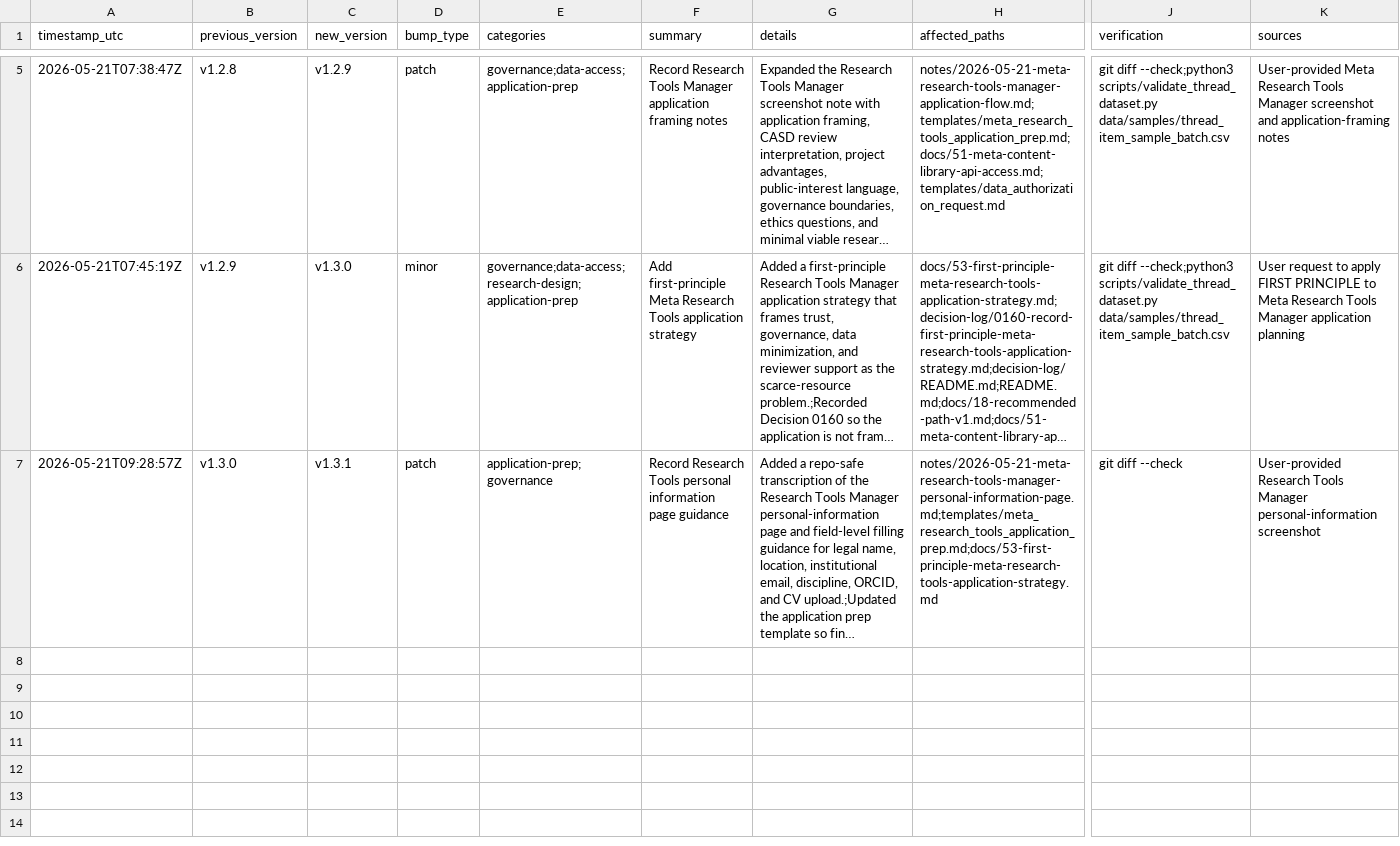
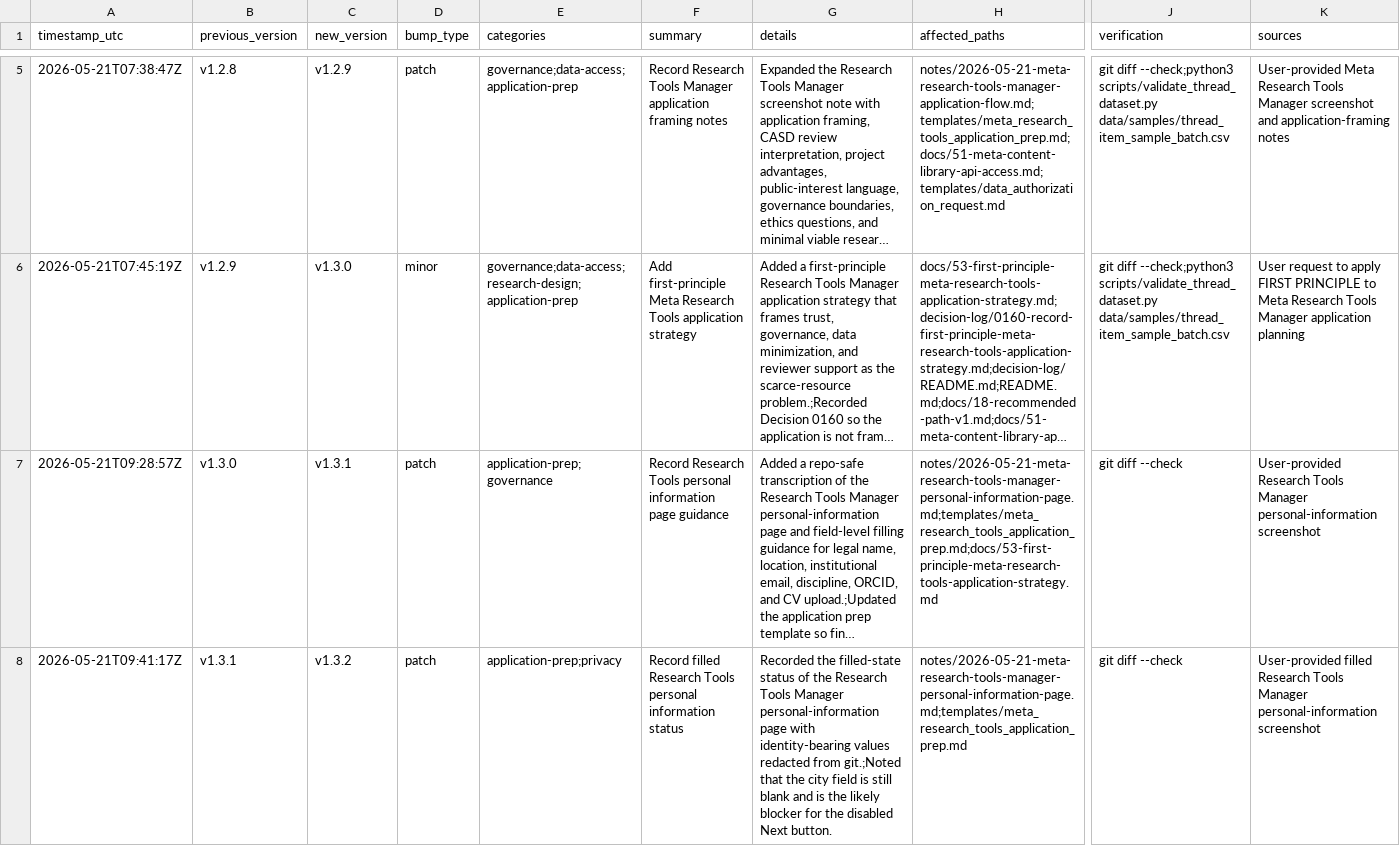
Before and after one commit to JasonLn0711/meta-threads-scam-content-research-2026, a CSV file: versioning/version_log.csv, drawn as a sheet; only a part is shown, gaps mark what is left out; long unchanged cells end in …; rows hold the shown columns only; the diff names each change by its address in the sheet, - before the commit and + after, or states it on an @@ line.

Commit message:
docs: record filled Research Tools personal info status

```diff
--- a/versioning/version_log.csv
+++ b/versioning/version_log.csv
+row 8: 2026-05-21T09:41:17Z | v1.3.1 | v1.3.2 | patch | application-prep;privacy | Record filled Research Tools personal information status | Recorded the filled-state status of the Research Tools Manager personal-information page with identity-bearing values redacted from git.;Noted that the city field is still blank and is the likely blocker for the disabled Next button. | notes/2026-05-21-meta-research-tools-manager-personal-information-page.md;templates/meta_research_tools_application_prep.md | git diff --check | User-provided filled Research Tools Manager personal-information screenshot
```
Also changed, not shown: 4 other files.
